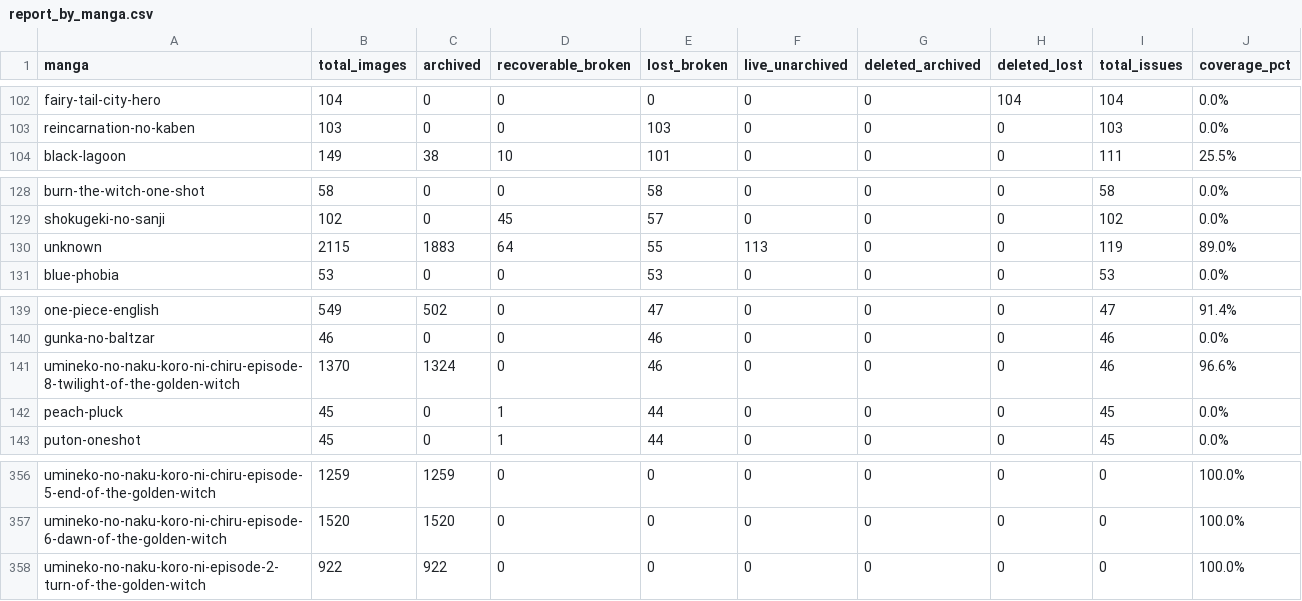
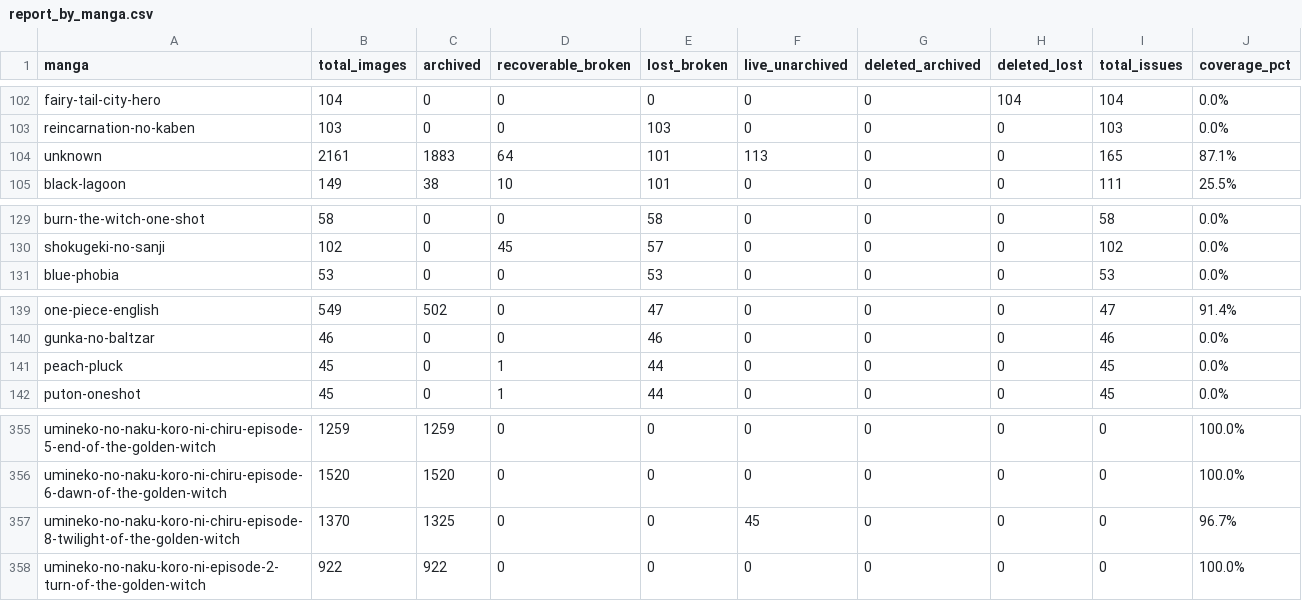
Before and after one commit to 24bit192kHz/3asq-image-recovery-site, a CSV file: report_by_manga.csv, drawn as a sheet; only a part is shown, gaps mark what is left out.

Commit message:
Update archive map to 288,225 captures

```diff
--- a/report_by_manga.csv
+++ b/report_by_manga.csv
@@ -103,2 +103,3 @@ fairy-tail-city-hero,104,0,0,0,0,0,104,104,0.0%
 reincarnation-no-kaben,103,0,0,103,0,0,0,103,0.0%
+unknown,2161,1883,64,101,113,0,0,165,87.1%
 black-lagoon,149,38,10,101,0,0,0,111,25.5%
@@ -129,3 +130,2 @@ burn-the-witch-one-shot,58,0,0,58,0,0,0,58,0.0%
 shokugeki-no-sanji,102,0,45,57,0,0,0,102,0.0%
-unknown,2115,1883,64,55,113,0,0,119,89.0%
 blue-phobia,53,0,0,53,0,0,0,53,0.0%
@@ -140,3 +140,2 @@ one-piece-english,549,502,0,47,0,0,0,47,91.4%
 gunka-no-baltzar,46,0,0,46,0,0,0,46,0.0%
-umineko-no-naku-koro-ni-chiru-episode-8-twilight-of-the-golden-witch,1370,1324,0,46,0,0,0,46,96.6%
 peach-pluck,45,0,1,44,0,0,0,45,0.0%
@@ -357,2 +356,3 @@ umineko-no-naku-koro-ni-chiru-episode-5-end-of-the-golden-witch,1259,1259,0,0,0,
 umineko-no-naku-koro-ni-chiru-episode-6-dawn-of-the-golden-witch,1520,1520,0,0,0,0,0,0,100.0%
+umineko-no-naku-koro-ni-chiru-episode-8-twilight-of-the-golden-witch,1370,1325,0,0,45,0,0,0,96.7%
 umineko-no-naku-koro-ni-episode-2-turn-of-the-golden-witch,922,922,0,0,0,0,0,0,100.0%
```
Also changed, not shown: report_summary.csv, 5 other files.
